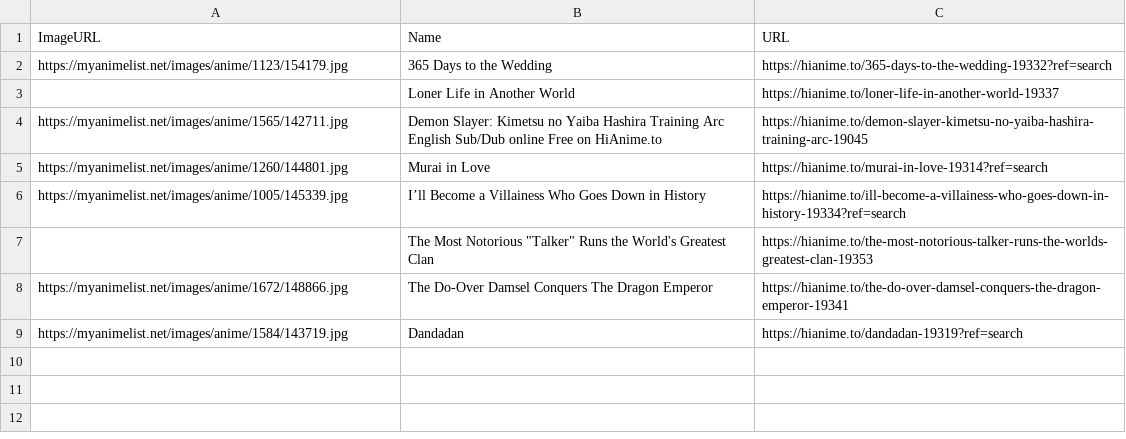
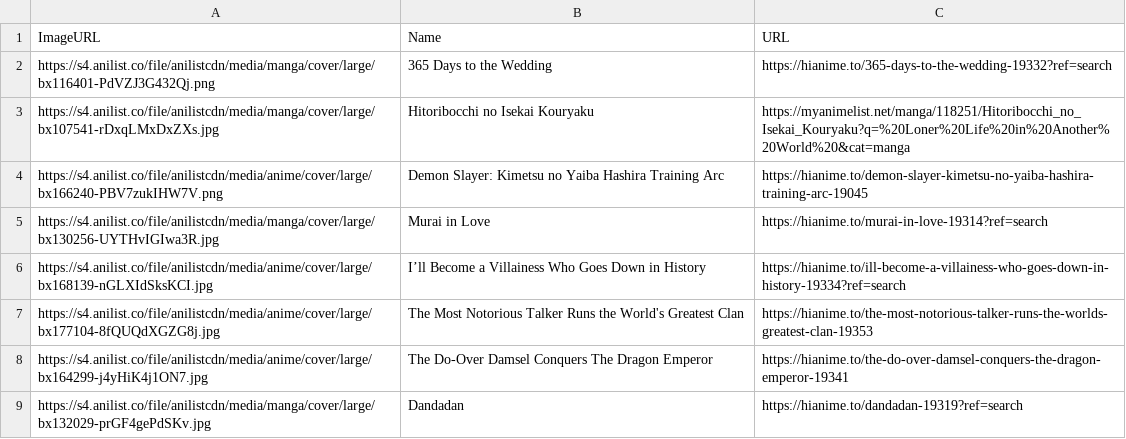
Before and after one commit to Fermin07TAJA/FoxAni, a CSV file: Extension Zip Isolation/data/FA24.csv, drawn as a sheet.

```diff
--- a/Extension Zip Isolation/data/FA24.csv
+++ b/Extension Zip Isolation/data/FA24.csv
@@ -1,9 +1,9 @@
 ImageURL,Name,URL
-https://myanimelist.net/images/anime/1123/154179.jpg,365 Days to the Wedding,https://hianime.to/365-days-to-the-wedding-19332?ref=search
-,Loner Life in Another World,https://hianime.to/loner-life-in-another-world-19337
-https://myanimelist.net/images/anime/1565/142711.jpg,Demon Slayer: Kimetsu no Yaiba Hashira Training Arc English Sub/Dub online Free on HiAnime.to,https://hianime.to/demon-slayer-kimetsu-no-yaiba-hashira-training-arc-19045
-https://myanimelist.net/images/anime/1260/144801.jpg,Murai in Love,https://hianime.to/murai-in-love-19314?ref=search
-https://myanimelist.net/images/anime/1005/145339.jpg,I’ll Become a Villainess Who Goes Down in History,https://hianime.to/ill-become-a-villainess-who-goes-down-in-history-19334?ref=search
-,"The Most Notorious ""Talker"" Runs the World's Greatest Clan",https://hianime.to/the-most-notorious-talker-runs-the-worlds-greatest-clan-19353
-https://myanimelist.net/images/anime/1672/148866.jpg,The Do-Over Damsel Conquers The Dragon Emperor,https://hianime.to/the-do-over-damsel-conquers-the-dragon-emperor-19341
-https://myanimelist.net/images/anime/1584/143719.jpg,Dandadan,https://hianime.to/dandadan-19319?ref=search
+https://s4.anilist.co/file/anilistcdn/media/manga/cover/large/bx116401-PdVZJ3G432Qj.png,365 Days to the Wedding,https://hianime.to/365-days-to-the-wedding-19332?ref=search
+https://s4.anilist.co/file/anilistcdn/media/manga/cover/large/bx107541-rDxqLMxDxZXs.jpg,Hitoribocchi no Isekai Kouryaku,https://myanimelist.net/manga/118251/Hitoribocchi_no_Isekai_Kouryaku?q=%20Loner%20Life%20in%20Another%20World%20&cat=manga
+https://s4.anilist.co/file/anilistcdn/media/anime/cover/large/bx166240-PBV7zukIHW7V.png,Demon Slayer: Kimetsu no Yaiba Hashira Training Arc,https://hianime.to/demon-slayer-kimetsu-no-yaiba-hashira-training-arc-19045
+https://s4.anilist.co/file/anilistcdn/media/manga/cover/large/bx130256-UYTHvIGIwa3R.jpg,Murai in Love,https://hianime.to/murai-in-love-19314?ref=search
+https://s4.anilist.co/file/anilistcdn/media/anime/cover/large/bx168139-nGLXIdSksKCI.jpg,I’ll Become a Villainess Who Goes Down in History,https://hianime.to/ill-become-a-villainess-who-goes-down-in-history-19334?ref=search
+https://s4.anilist.co/file/anilistcdn/media/anime/cover/large/bx177104-8fQUQdXGZG8j.jpg,The Most Notorious Talker Runs the World's Greatest Clan,https://hianime.to/the-most-notorious-talker-runs-the-worlds-greatest-clan-19353
+https://s4.anilist.co/file/anilistcdn/media/anime/cover/large/bx164299-j4yHiK4j1ON7.jpg,The Do-Over Damsel Conquers The Dragon Emperor,https://hianime.to/the-do-over-damsel-conquers-the-dragon-emperor-19341
+https://s4.anilist.co/file/anilistcdn/media/manga/cover/large/bx132029-prGF4gePdSKv.jpg,Dandadan,https://hianime.to/dandadan-19319?ref=search
```
Also changed, not shown: Extension Zip Isolation/data/ET24.csv, Extension Zip Isolation/data/INC.csv, 4 other files.
